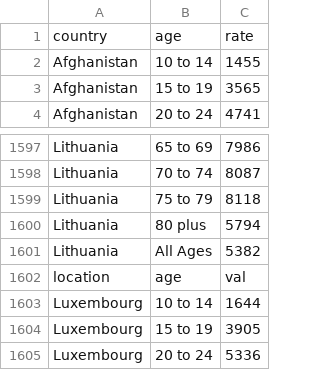
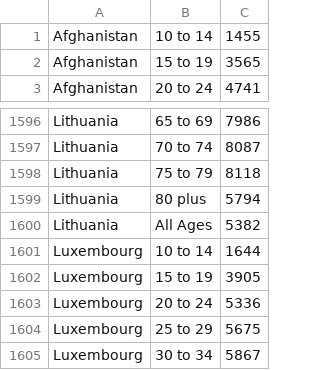
Before and after one commit to ClarkeCodes/programmeerproject, a CSV file: scripts/depression_demographics_both_2015.csv (was project/data/depression_demographics_both_2015.csv), drawn as a sheet; only a part is shown, gaps mark what is left out; the shorter side is filled out with more unchanged rows.

Commit message:
Added script for formatting data + report

```diff
--- a/project/data/depression_demographics_both_2015.csv
+++ b/scripts/depression_demographics_both_2015.csv
@@ -1,2 +1 @@
-country,age,rate
 Afghanistan,10 to 14,1455
@@ -1601,3 +1600,2 @@ Lithuania,80 plus,5794
 Lithuania,All Ages,5382
-location,age,val
 Luxembourg,10 to 14,1644
```
Also changed, not shown: scripts/depression_demographic_female_2015.csv, scripts/depression_demographic_male_2015.csv, 9 other files.
